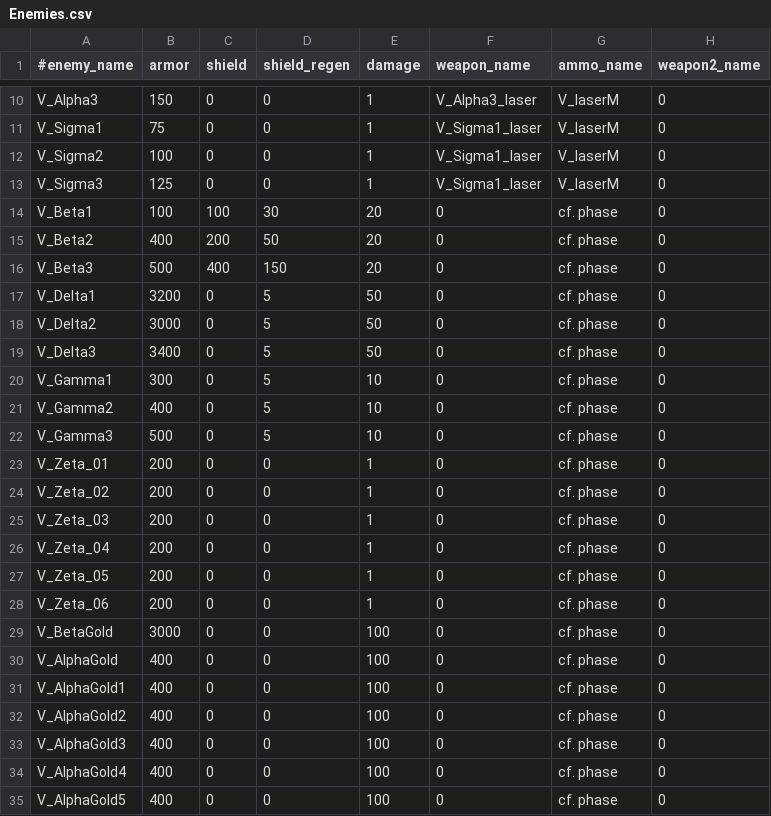
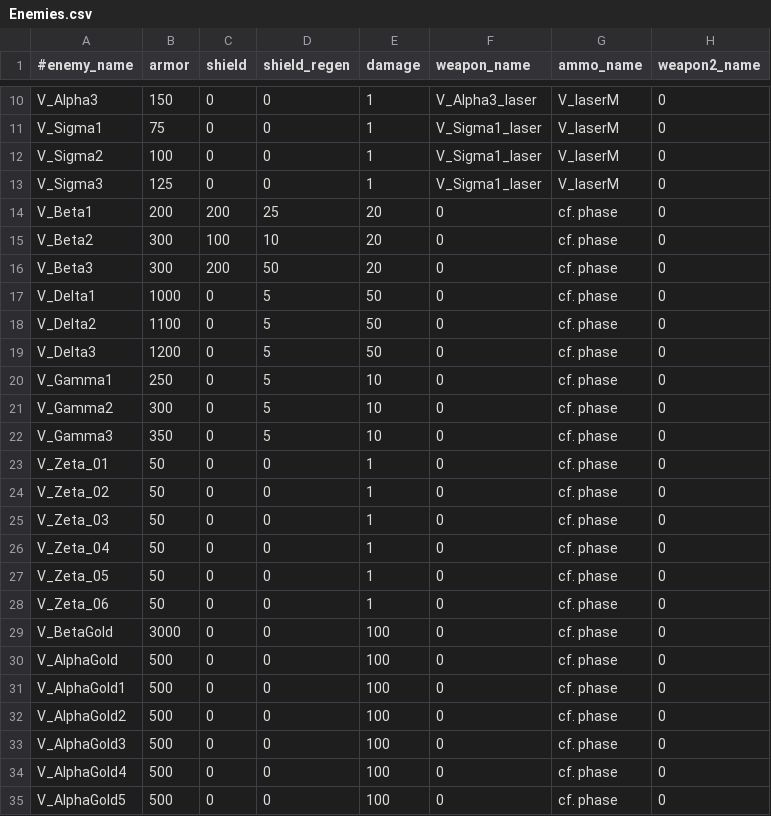
Before and after one commit to StarfighterDevTeam/StarFighter, a CSV file: Unstable/StarFighter/StarFighter/Assets/Scripts/Generated/Enemies.csv, drawn as a sheet; only a part is shown, gaps mark what is left out; the diff names each change by its address in the sheet, - before the commit and + after, or states it on an @@ line.

Commit message:
Stats scaling + item creation
- ship and enemies stats scaling
- random item creation based on credits
- tuning level 1 game
- applying new item bonus stats on ship stats

```diff
--- a/Unstable/StarFighter/StarFighter/Assets/Scripts/Generated/Enemies.csv
+++ b/Unstable/StarFighter/StarFighter/Assets/Scripts/Generated/Enemies.csv
-B14 (armor): 100
+B14 (armor): 200
-C14 (shield): 100
+C14 (shield): 200
-D14 (shield_regen): 30
+D14 (shield_regen): 25
-B15 (armor): 400
+B15 (armor): 300
-C15 (shield): 200
+C15 (shield): 100
-D15 (shield_regen): 50
+D15 (shield_regen): 10
-B16 (armor): 500
+B16 (armor): 300
-C16 (shield): 400
+C16 (shield): 200
-D16 (shield_regen): 150
+D16 (shield_regen): 50
-B17 (armor): 3200
+B17 (armor): 1000
-B18 (armor): 3000
+B18 (armor): 1100
-B19 (armor): 3400
+B19 (armor): 1200
-B20 (armor): 300
+B20 (armor): 250
-B21 (armor): 400
+B21 (armor): 300
-B22 (armor): 500
+B22 (armor): 350
-B23:B28 (armor): 200
+B23:B28 (armor): 50
-B30:B35 (armor): 400
+B30:B35 (armor): 500
```
Also changed, not shown: Unstable/StarFighter/StarFighter/Assets/Scripts/Generated/Ammo.csv, Unstable/StarFighter/StarFighter/Assets/Scripts/Generated/Equipment.csv, 19 other files.
